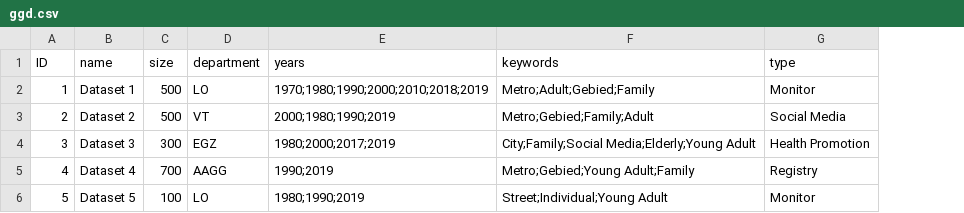
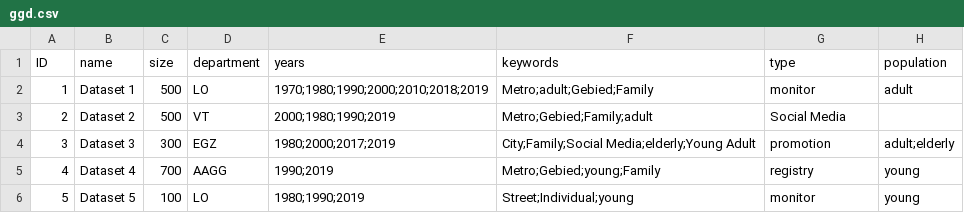
Before and after one commit to DigitalSocietySchool/GGD_Monitor, a CSV file: ggd/data/ggd.csv, drawn as a sheet; the diff names each change by its address in the sheet, - before the commit and + after, or states it on an @@ line.

```diff
--- a/ggd/data/ggd.csv
+++ b/ggd/data/ggd.csv
+column H (population), rows 2-6: adult |  | adult;elderly | young | young
-F2 (keywords): Metro;Adult;Gebied;Family
+F2 (keywords): Metro;adult;Gebied;Family
-G2 (type): Monitor
+G2 (type): monitor
-F3 (keywords): Metro;Gebied;Family;Adult
+F3 (keywords): Metro;Gebied;Family;adult
-F4 (keywords): City;Family;Social Media;Elderly;Young Adult
+F4 (keywords): City;Family;Social Media;elderly;Young Adult
-G4 (type): Health Promotion
+G4 (type): promotion
-F5 (keywords): Metro;Gebied;Young Adult;Family
+F5 (keywords): Metro;Gebied;young;Family
-G5 (type): Registry
+G5 (type): registry
-F6 (keywords): Street;Individual;Young Adult
+F6 (keywords): Street;Individual;young
-G6 (type): Monitor
+G6 (type): monitor
```
Also changed, not shown: 2 other files.
